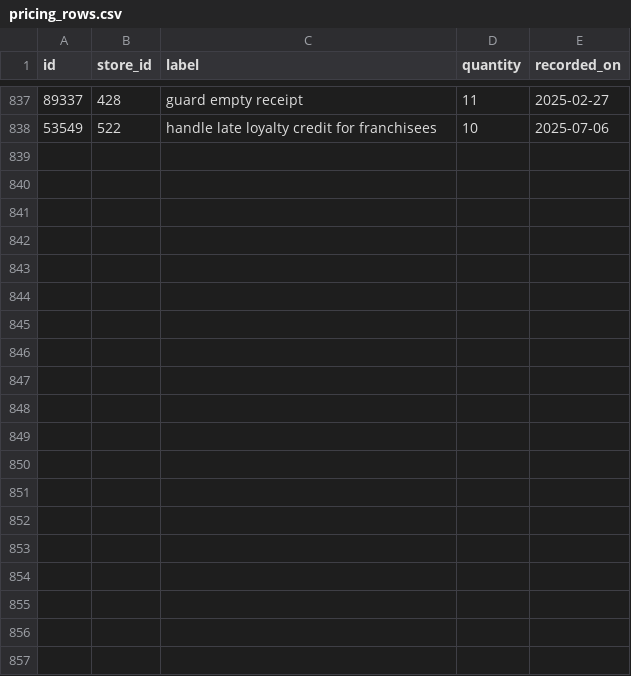
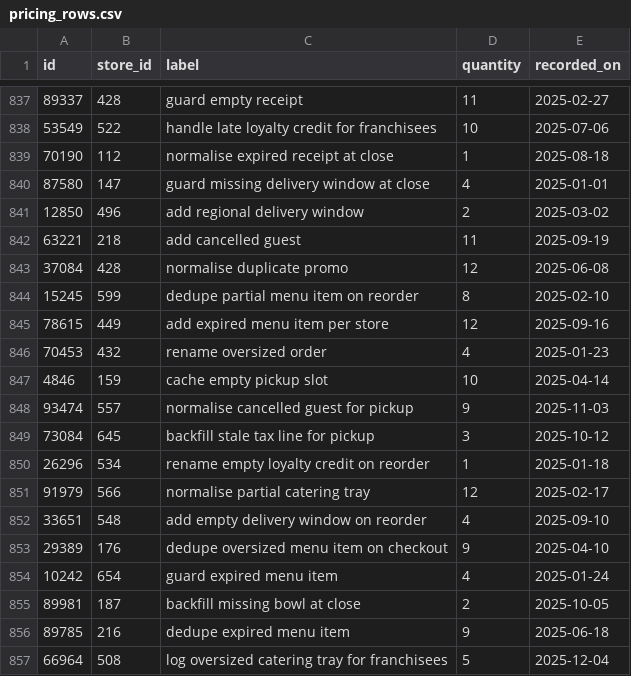
Before and after one commit to wwtdigital/copperpot-pricing-pipeline, a CSV file: seeds/generated/pricing_rows.csv, drawn as a sheet; only a part is shown, gaps mark what is left out; the diff covers the shown part only.

Commit message:
refactor(pricing): tighten missing store (CPB-4187)

```diff
--- a/seeds/generated/pricing_rows.csv
+++ b/seeds/generated/pricing_rows.csv
@@ -838 +838,20 @@ id,store_id,label,quantity,recorded_on
 53549,522,handle late loyalty credit for franchisees,10,2025-07-06
+70190,112,normalise expired receipt at close,1,2025-08-18
+87580,147,guard missing delivery window at close,4,2025-01-01
+12850,496,add regional delivery window,2,2025-03-02
+63221,218,add cancelled guest,11,2025-09-19
+37084,428,normalise duplicate promo,12,2025-06-08
+15245,599,dedupe partial menu item on reorder,8,2025-02-10
+78615,449,add expired menu item per store,12,2025-09-16
+70453,432,rename oversized order,4,2025-01-23
+4846,159,cache empty pickup slot,10,2025-04-14
+93474,557,normalise cancelled guest for pickup,9,2025-11-03
+73084,645,backfill stale tax line for pickup,3,2025-10-12
+26296,534,rename empty loyalty credit on reorder,1,2025-01-18
+91979,566,normalise partial catering tray,12,2025-02-17
+33651,548,add empty delivery window on reorder,4,2025-09-10
+29389,176,dedupe oversized menu item on checkout,9,2025-04-10
+10242,654,guard expired menu item,4,2025-01-24
+89981,187,backfill missing bowl at close,2,2025-10-05
+89785,216,dedupe expired menu item,9,2025-06-18
+66964,508,log oversized catering tray for franchisees,5,2025-12-04
```
Also changed, not shown: 15 added rows elsewhere in this file.
